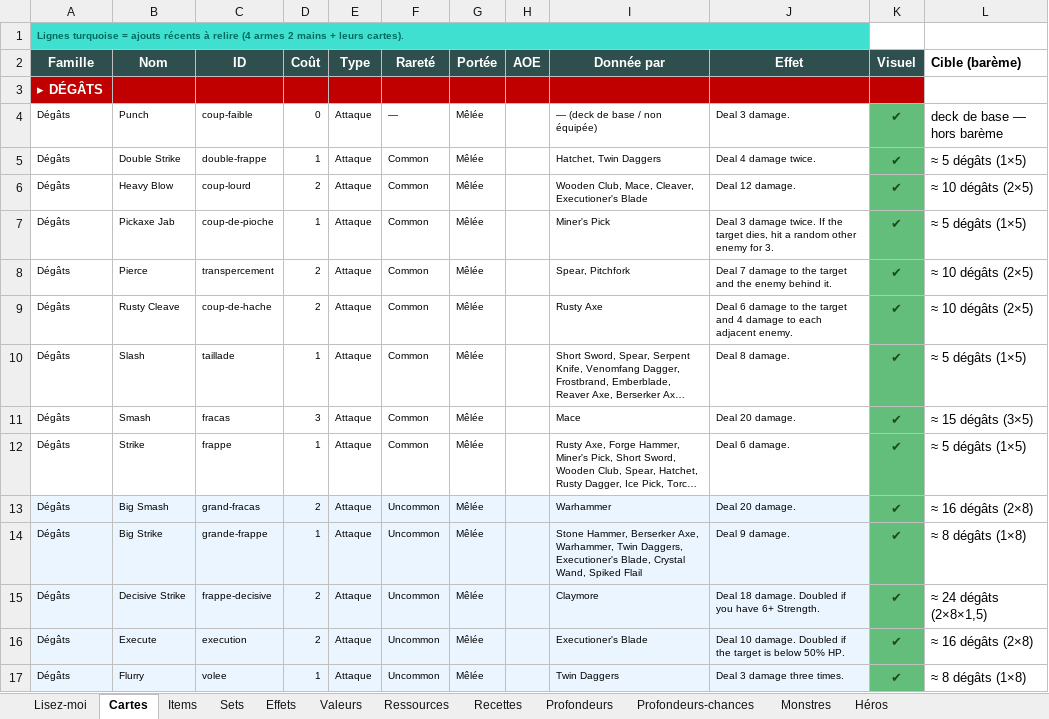
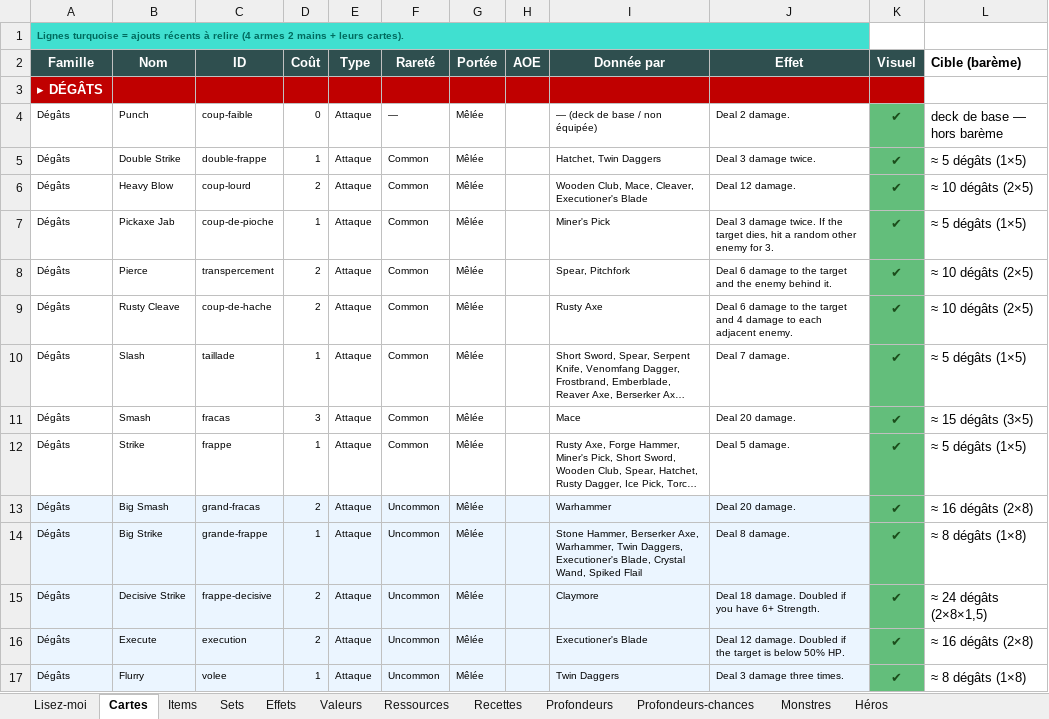
Before and after one commit to Dr-Brioche/Brutal, an Excel workbook: docs/BRUTAL-items-et-cartes.xlsx, sheet Cartes, drawn as a sheet; only a part is shown; long unchanged cells end in …; values as stored, in another font and other column widths than the file's, no borders; the diff covers the shown part only; the diff names each change by its address in the sheet, - before the commit and + after, or states it on an @@ line.

Commit message:
Add files via upload

```diff
--- a/docs/BRUTAL-items-et-cartes.xlsx (sheet Cartes)
+++ b/docs/BRUTAL-items-et-cartes.xlsx (sheet Cartes)
-J4 (Effet): Deal 3 damage.
+J4 (Effet): Deal 2 damage.
-J5 (Effet): Deal 4 damage twice.
+J5 (Effet): Deal 3 damage twice.
-J8 (Effet): Deal 7 damage to…
+J8 (Effet): Deal 6 damage to…
-J10 (Effet): Deal 8 damage.
+J10 (Effet): Deal 7 damage.
-J12 (Effet): Deal 6 damage.
+J12 (Effet): Deal 5 damage.
-J14 (Effet): Deal 9 damage.
+J14 (Effet): Deal 8 damage.
-J16 (Effet): Deal 10 damage. Doubled…
+J16 (Effet): Deal 12 damage. Doubled…
```
Also changed, not shown: 86 edited cells elsewhere in this sheet, sheet Profondeurs, sheet Ressources, sheet Monstres, sheet Items, sheet Lisez-moi, sheet Héros, 1 more sheet.
